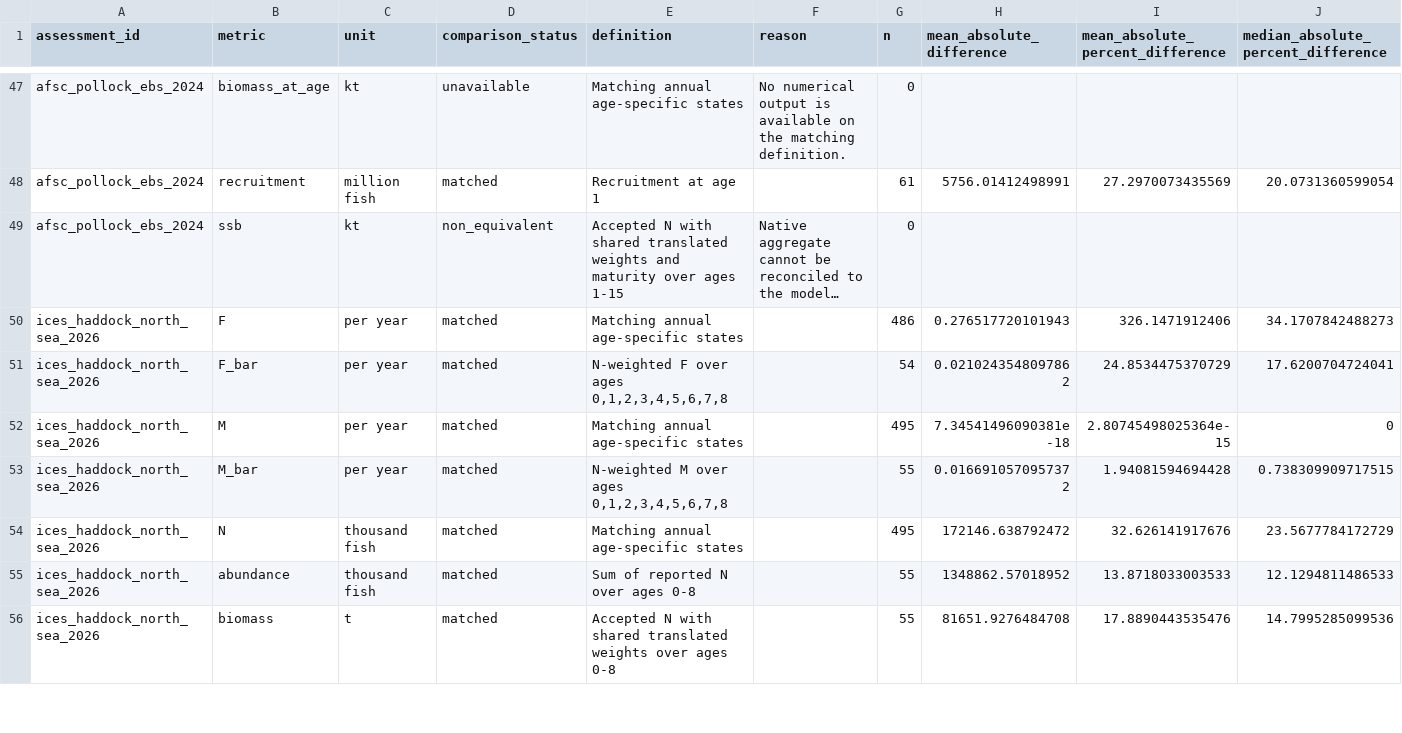
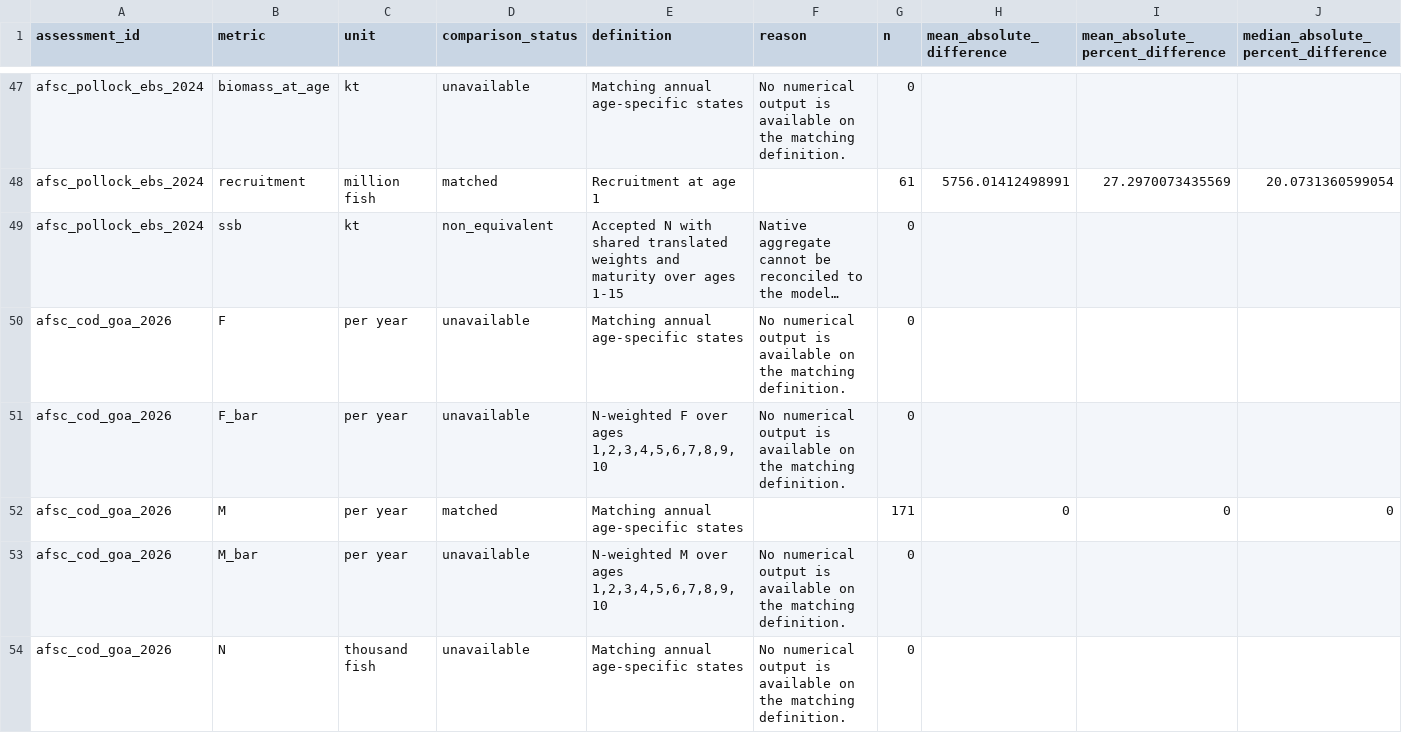
Before and after one commit to PaulRegular/tinyAM, a CSV file: analysis/comp_assessments/results/comparison_summary.csv, drawn as a sheet; only a part is shown, gaps mark what is left out; the shorter side is filled out with more unchanged rows; long unchanged cells end in …; rows hold the shown columns only; the diff covers the shown part only; the diff names each change by its address in the sheet, - before the commit and + after, or states it on an @@ line.

Commit message:
Refresh assessment diagnostics and checks

```diff
--- a/analysis/comp_assessments/results/comparison_summary.csv
+++ b/analysis/comp_assessments/results/comparison_summary.csv
+row 50: afsc_cod_goa_2026 | F | per year | unavailable | Matching annual age-specific states | No numerical output is available on the matching definition. | 0
+row 51: afsc_cod_goa_2026 | F_bar | per year | unavailable | N-weighted F over ages 1,2,3,4,5,6,7,8,9,10 | No numerical output is available on the matching definition. | 0
+row 52: afsc_cod_goa_2026 | M | per year | matched | Matching annual age-specific states |  | 171 | 0 | 0 | 0
+row 53: afsc_cod_goa_2026 | M_bar | per year | unavailable | N-weighted M over ages 1,2,3,4,5,6,7,8,9,10 | No numerical output is available on the matching definition. | 0
+row 54: afsc_cod_goa_2026 | N | thousand fish | unavailable | Matching annual age-specific states | No numerical output is available on the matching definition. | 0
```
Also changed, not shown: 4 added rows elsewhere in this file, analysis/comp_assessments/results/fit_diagnostics.csv, analysis/comp_assessments/results/observation_readiness.csv.
